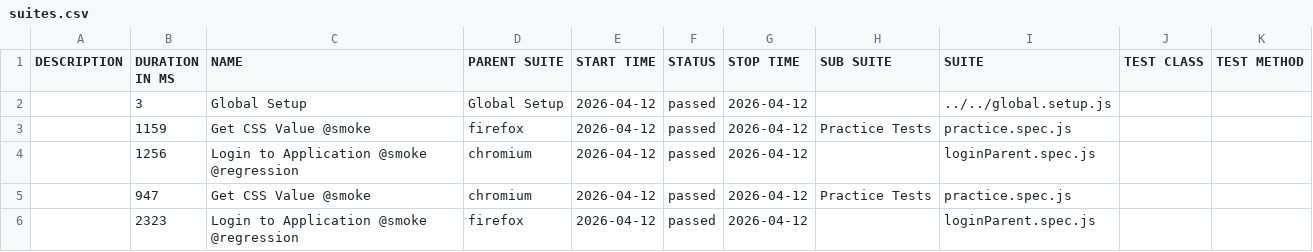
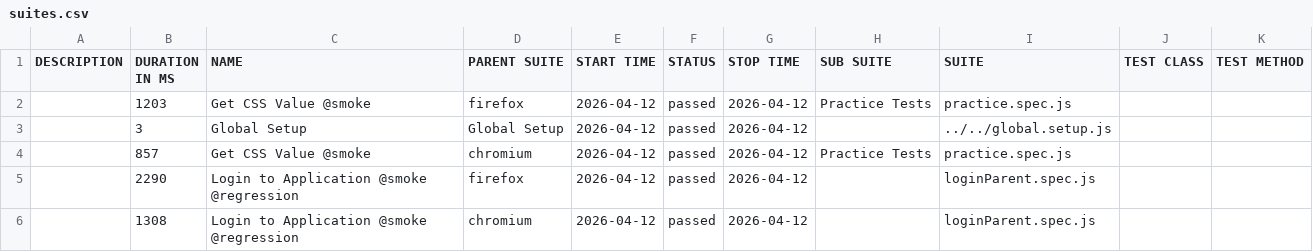
Before and after one commit to sakshanjsr/playwrightFramework_07, a CSV file: data/suites.csv, drawn as a sheet.

```diff
--- a/data/suites.csv
+++ b/data/suites.csv
@@ -1,6 +1,6 @@
 "DESCRIPTION","DURATION IN MS","NAME","PARENT SUITE","START TIME","STATUS","STOP TIME","SUB SUITE","SUITE","TEST CLASS","TEST METHOD"
+"","1203","Get CSS Value @smoke","firefox","2026-04-12","passed","2026-04-12","Practice Tests","practice.spec.js","",""
 "","3","Global Setup","Global Setup","2026-04-12","passed","2026-04-12","","../../global.setup.js","",""
-"","1159","Get CSS Value @smoke","firefox","2026-04-12","passed","2026-04-12","Practice Tests","practice.spec.js","",""
-"","1256","Login to Application @smoke @regression","chromium","2026-04-12","passed","2026-04-12","","loginParent.spec.js","",""
-"","947","Get CSS Value @smoke","chromium","2026-04-12","passed","2026-04-12","Practice Tests","practice.spec.js","",""
-"","2323","Login to Application @smoke @regression","firefox","2026-04-12","passed","2026-04-12","","loginParent.spec.js","",""
+"","857","Get CSS Value @smoke","chromium","2026-04-12","passed","2026-04-12","Practice Tests","practice.spec.js","",""
+"","2290","Login to Application @smoke @regression","firefox","2026-04-12","passed","2026-04-12","","loginParent.spec.js","",""
+"","1308","Login to Application @smoke @regression","chromium","2026-04-12","passed","2026-04-12","","loginParent.spec.js","",""
```
Also changed, not shown: 49 other files.
